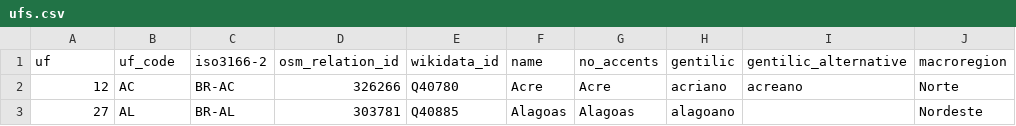
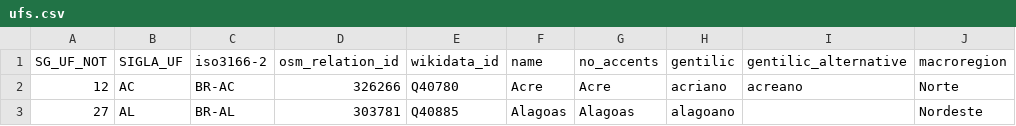
Before and after one commit to Os-Estudiosos/analise-dengue, a CSV file: files/ufs.csv, drawn as a sheet; only a part is shown; the diff names each change by its address in the sheet, - before the commit and + after, or states it on an @@ line.

```diff
--- a/files/ufs.csv
+++ b/files/ufs.csv
-A1: uf
+A1: SG_UF_NOT
-B1: uf_code
+B1: SIGLA_UF
```
Also changed, not shown: 20 other files.
